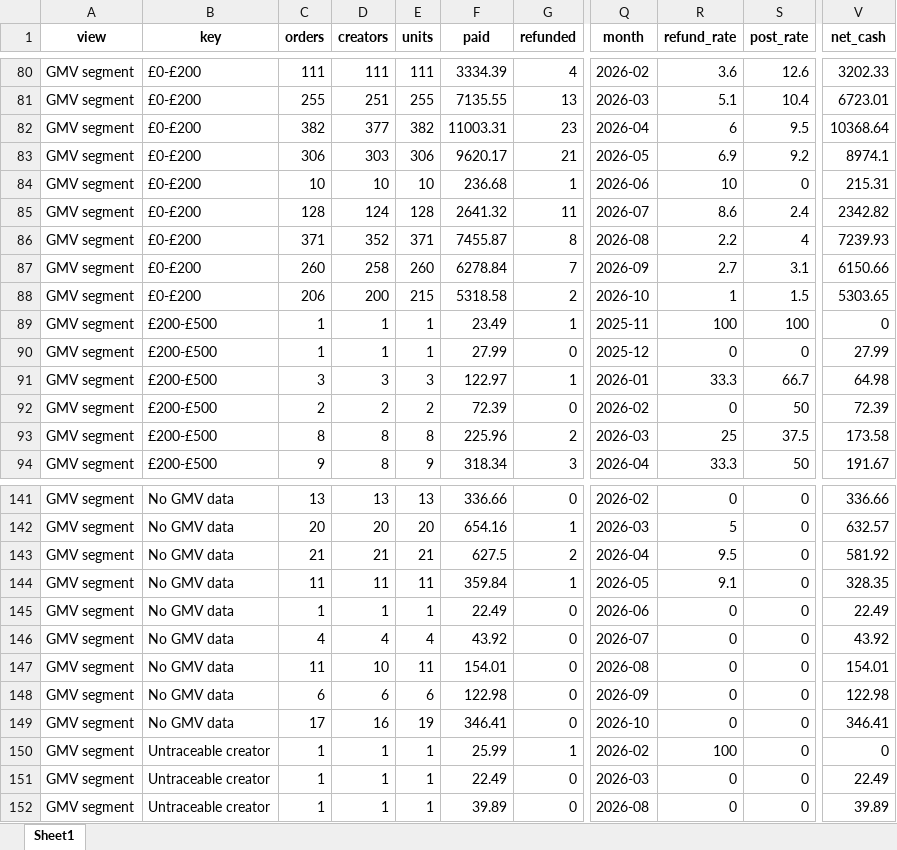
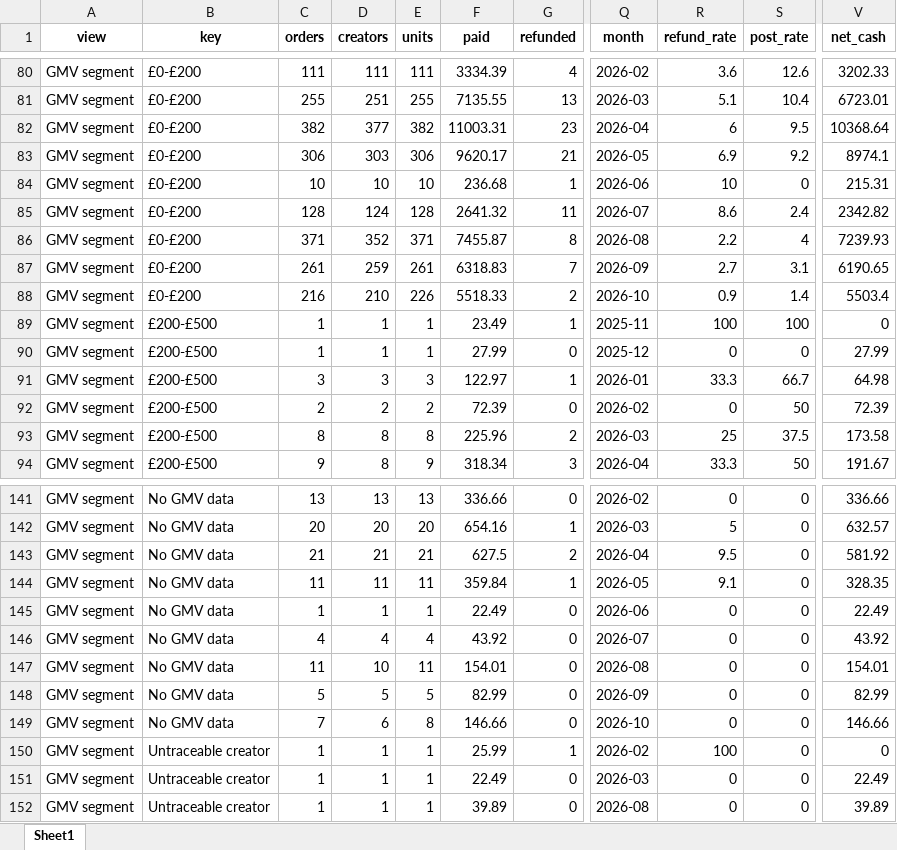
Before and after one commit to aviralgarg-commits/vahdam-sampling-dashboard, an Excel workbook: refundable_samples_rollup.xlsx, sheet Sheet1, drawn as a sheet; only a part is shown, gaps mark what is left out; values as stored, in another font and other column widths than the file's, no borders; the diff names each change by its address in the sheet, - before the commit and + after, or states it on an @@ line.

```diff
--- a/refundable_samples_rollup.xlsx (sheet Sheet1)
+++ b/refundable_samples_rollup.xlsx (sheet Sheet1)
-C87 (orders): 260
+C87 (orders): 261
-D87 (creators): 258
+D87 (creators): 259
-E87 (units): 260
+E87 (units): 261
-F87 (paid): 6278.84
+F87 (paid): 6318.83
-V87 (net_cash): 6150.66
+V87 (net_cash): 6190.65
-C88 (orders): 206
+C88 (orders): 216
-D88 (creators): 200
+D88 (creators): 210
-E88 (units): 215
+E88 (units): 226
-F88 (paid): 5318.58
+F88 (paid): 5518.33
-R88 (refund_rate): 1
+R88 (refund_rate): 0.9
-S88 (post_rate): 1.5
+S88 (post_rate): 1.4
-V88 (net_cash): 5303.65
+V88 (net_cash): 5503.4
-C148 (orders): 6
+C148 (orders): 5
-D148 (creators): 6
+D148 (creators): 5
-E148 (units): 6
+E148 (units): 5
-F148 (paid): 122.98
+F148 (paid): 82.99
-V148 (net_cash): 122.98
+V148 (net_cash): 82.99
-C149 (orders): 17
+C149 (orders): 7
-D149 (creators): 16
+D149 (creators): 6
-E149 (units): 19
+E149 (units): 8
-F149 (paid): 346.41
+F149 (paid): 146.66
-V149 (net_cash): 346.41
+V149 (net_cash): 146.66
```
Also changed, not shown: chase_list.xlsx, daily_ethnicity_mix.xlsx, 18 other files.
